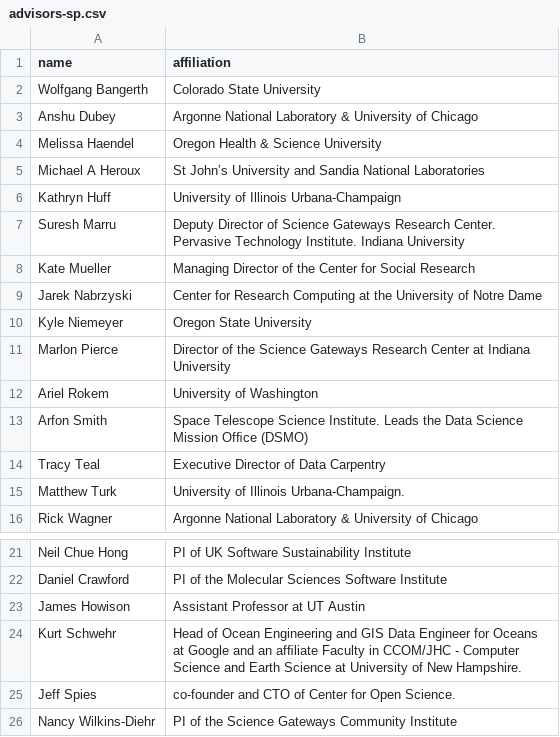
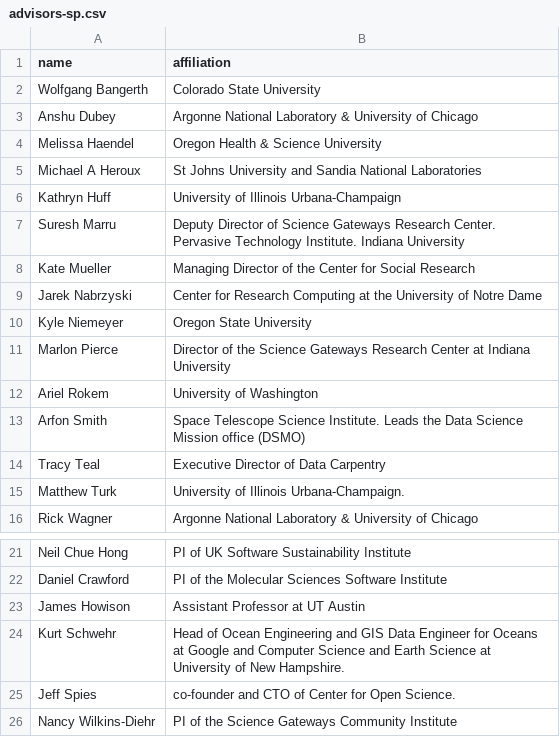
Before and after one commit to si2-urssi/nsf-reports, a CSV file: interim-report/advisors-sp.csv, drawn as a sheet; only a part is shown, gaps mark what is left out.

```diff
--- a/interim-report/advisors-sp.csv
+++ b/interim-report/advisors-sp.csv
@@ -4,3 +4,3 @@ Anshu Dubey, Argonne National Laboratory & University of Chicago
 Melissa Haendel, Oregon Health & Science University
-Michael A Heroux, St John’s University and Sandia National Laboratories
+Michael A Heroux, St Johns University and Sandia National Laboratories
 Kathryn Huff, University of Illinois Urbana-Champaign
@@ -12,3 +12,3 @@ Marlon Pierce, Director of the Science Gateways Research Center at Indiana Unive
 Ariel Rokem, University of Washington
-Arfon Smith, Space Telescope Science Institute. Leads the Data Science Mission Ofﬁce (DSMO)
+Arfon Smith, Space Telescope Science Institute. Leads the Data Science Mission office (DSMO)
 Tracy Teal, Executive Director of Data Carpentry
@@ -23,3 +23,3 @@ Daniel Crawford, PI of the Molecular Sciences Software Institute
 James Howison, Assistant Professor at UT Austin
-Kurt Schwehr, Head of Ocean Engineering and GIS Data Engineer for Oceans at Google and an afﬁliate Faculty in CCOM/JHC - Computer Science and Earth Science at University of New Hampshire.
+Kurt Schwehr, Head of Ocean Engineering and GIS Data Engineer for Oceans at Google and Computer Science and Earth Science at University of New Hampshire.
 Jeff Spies, co-founder and CTO of Center for Open Science.
```
Also changed, not shown: 3 other files.
